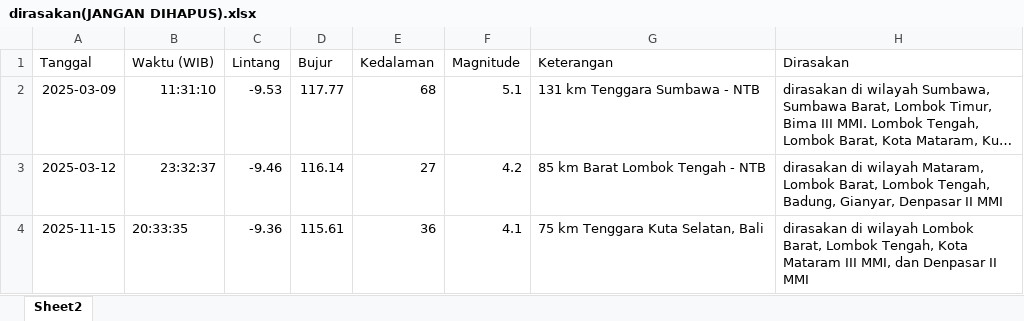
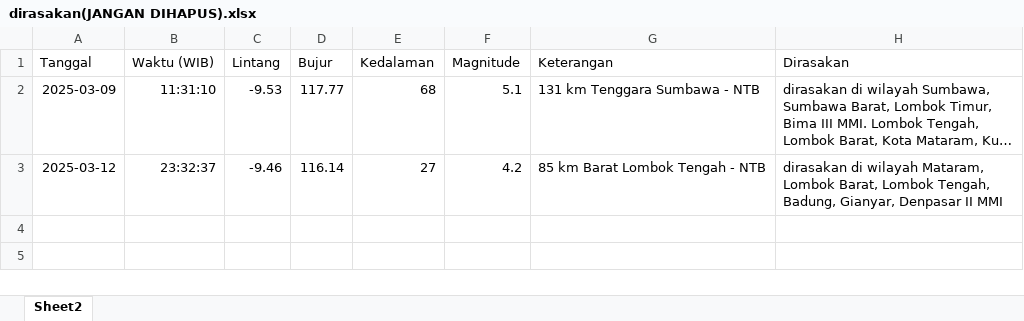
Before and after one commit to zilulazny/Pengolahan, an Excel workbook: dirasakan(JANGAN DIHAPUS).xlsx, sheet Sheet2, drawn as a sheet; long unchanged cells end in …; values as stored, in another font and other column widths than the file's, no borders; the diff names each change by its address in the sheet, - before the commit and + after, or states it on an @@ line.

```diff
--- a/dirasakan(JANGAN DIHAPUS).xlsx (sheet Sheet2)
+++ b/dirasakan(JANGAN DIHAPUS).xlsx (sheet Sheet2)
-row 4: 2025-11-15 | 20:33:35 | -9.36 | 115.61 | 36 | 4.1 | 75 km Tenggara Kuta Selatan, Bali | dirasakan di wilayah Lombok Barat, Lombok Tengah, Kota Mataram III MMI, dan Denpasar II MMI
```
Also changed, not shown: dirasakan.xlsx, dirasakan_bulanan.xlsx, 16 other files.
